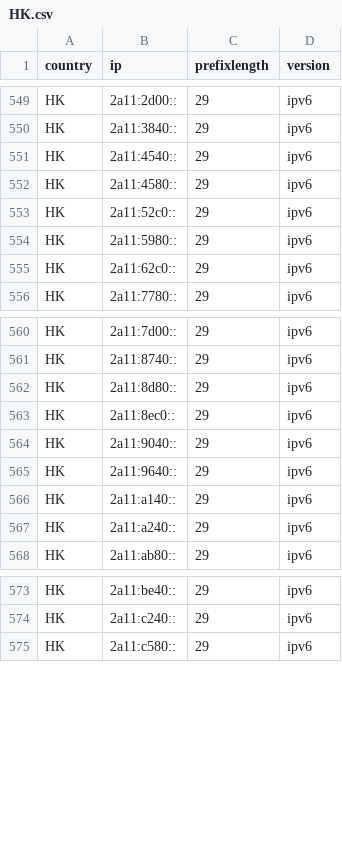
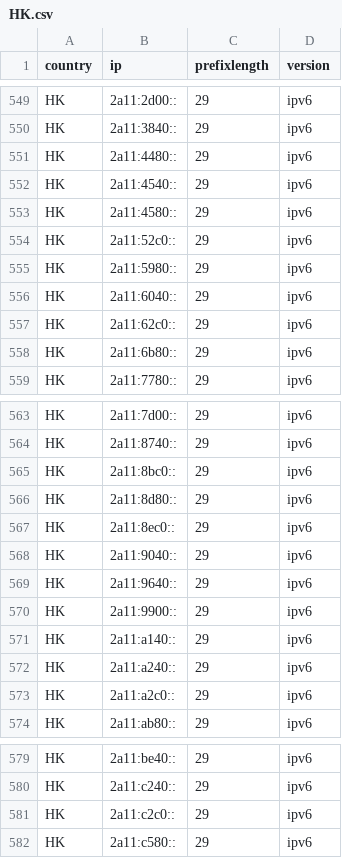
Before and after one commit to HotCakeX/Official-IANA-IP-blocks, a CSV file: CSV/IPV6/HK.csv, drawn as a sheet; only a part is shown, gaps mark what is left out.

Commit message:
updating sources and list

```diff
--- a/CSV/IPV6/HK.csv
+++ b/CSV/IPV6/HK.csv
@@ -550,2 +550,3 @@ HK,2a11:2d00::,29,ipv6
 HK,2a11:3840::,29,ipv6
+HK,2a11:4480::,29,ipv6
 HK,2a11:4540::,29,ipv6
@@ -554,3 +555,5 @@ HK,2a11:52c0::,29,ipv6
 HK,2a11:5980::,29,ipv6
+HK,2a11:6040::,29,ipv6
 HK,2a11:62c0::,29,ipv6
+HK,2a11:6b80::,29,ipv6
 HK,2a11:7780::,29,ipv6
@@ -561,2 +564,3 @@ HK,2a11:7d00::,29,ipv6
 HK,2a11:8740::,29,ipv6
+HK,2a11:8bc0::,29,ipv6
 HK,2a11:8d80::,29,ipv6
@@ -565,4 +569,6 @@ HK,2a11:9040::,29,ipv6
 HK,2a11:9640::,29,ipv6
+HK,2a11:9900::,29,ipv6
 HK,2a11:a140::,29,ipv6
 HK,2a11:a240::,29,ipv6
+HK,2a11:a2c0::,29,ipv6
 HK,2a11:ab80::,29,ipv6
@@ -574,2 +580,3 @@ HK,2a11:be40::,29,ipv6
 HK,2a11:c240::,29,ipv6
+HK,2a11:c2c0::,29,ipv6
 HK,2a11:c580::,29,ipv6
```
Also changed, not shown: CSV/IPV4/HK.csv, CSV/IPV4/KZ.csv, 48 other files.
